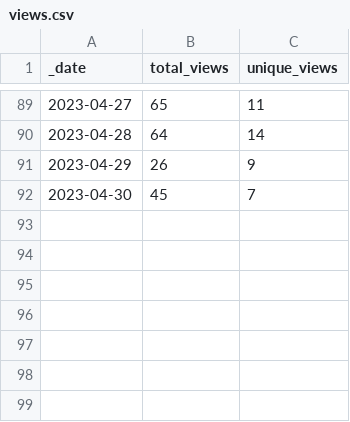
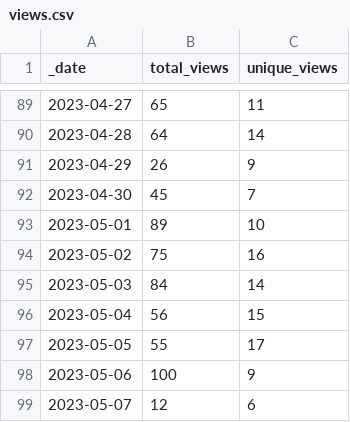
Before and after one commit to debevv/nanoMODBUS, a CSV file: traffic/views.csv, drawn as a sheet; only a part is shown, gaps mark what is left out; the diff names each change by its address in the sheet, - before the commit and + after, or states it on an @@ line.

Commit message:
GitHub traffic

```diff
--- a/traffic/views.csv
+++ b/traffic/views.csv
+row 93: 2023-05-01 | 89 | 10
+row 94: 2023-05-02 | 75 | 16
+row 95: 2023-05-03 | 84 | 14
+row 96: 2023-05-04 | 56 | 15
+row 97: 2023-05-05 | 55 | 17
+row 98: 2023-05-06 | 100 | 9
+row 99: 2023-05-07 | 12 | 6
```
Also changed, not shown: traffic/clones.csv, 1 other file.
